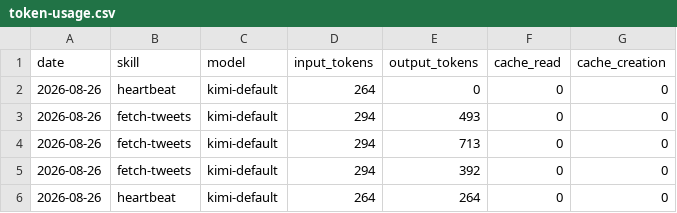
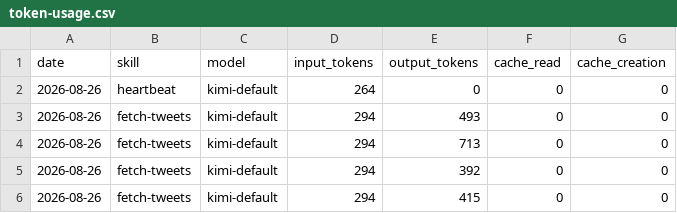
Before and after one commit to hansj73/aeon, a CSV file: memory/token-usage.csv, drawn as a sheet.

Commit message:
chore(fetch-tweets): auto-commit 2026-08-26

```diff
--- a/memory/token-usage.csv
+++ b/memory/token-usage.csv
@@ -5,2 +5,2 @@ date,skill,model,input_tokens,output_tokens,cache_read,cache_creation
 2026-08-26,fetch-tweets,kimi-default,294,392,0,0
-2026-08-26,heartbeat,kimi-default,264,264,0,0
+2026-08-26,fetch-tweets,kimi-default,294,415,0,0
```
Also changed, not shown: 4 other files.
